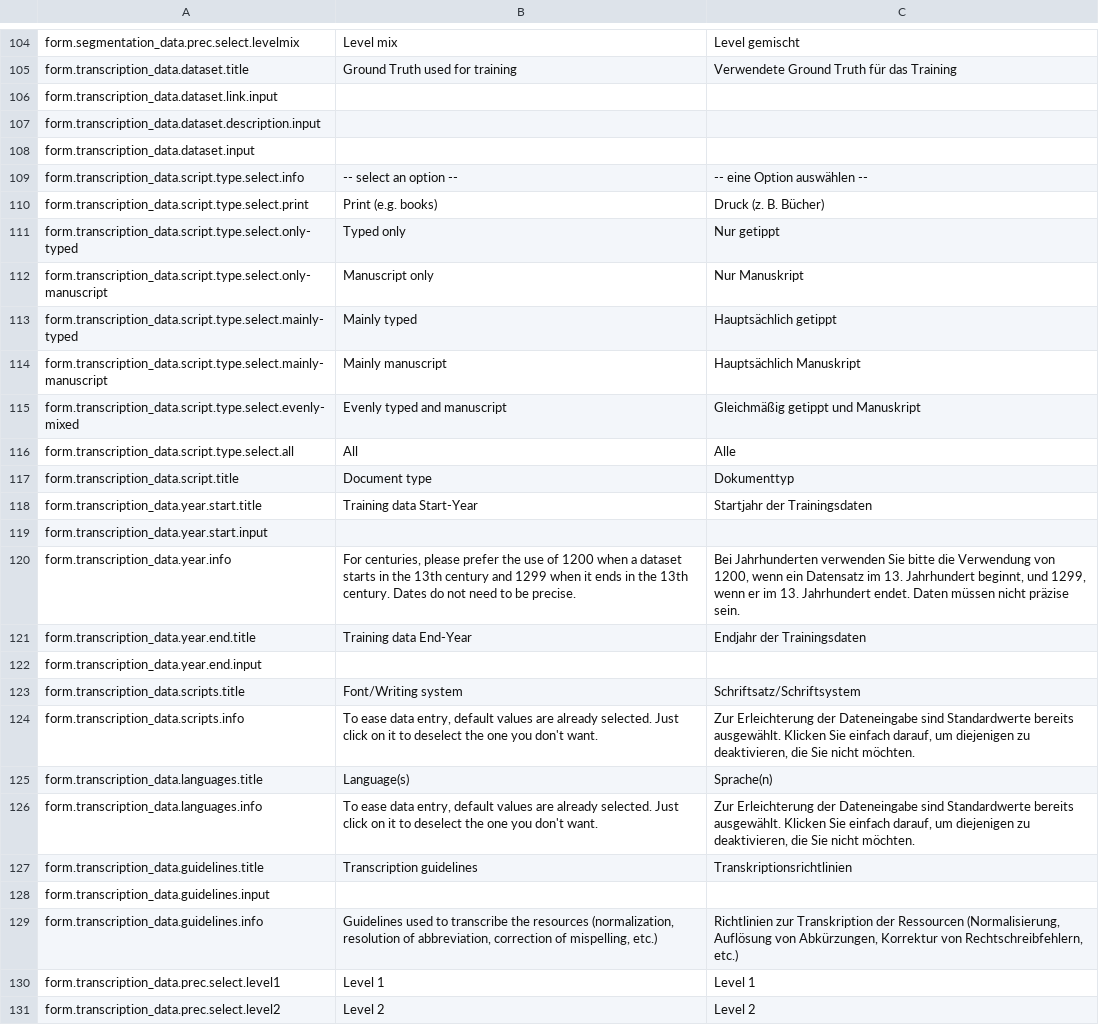
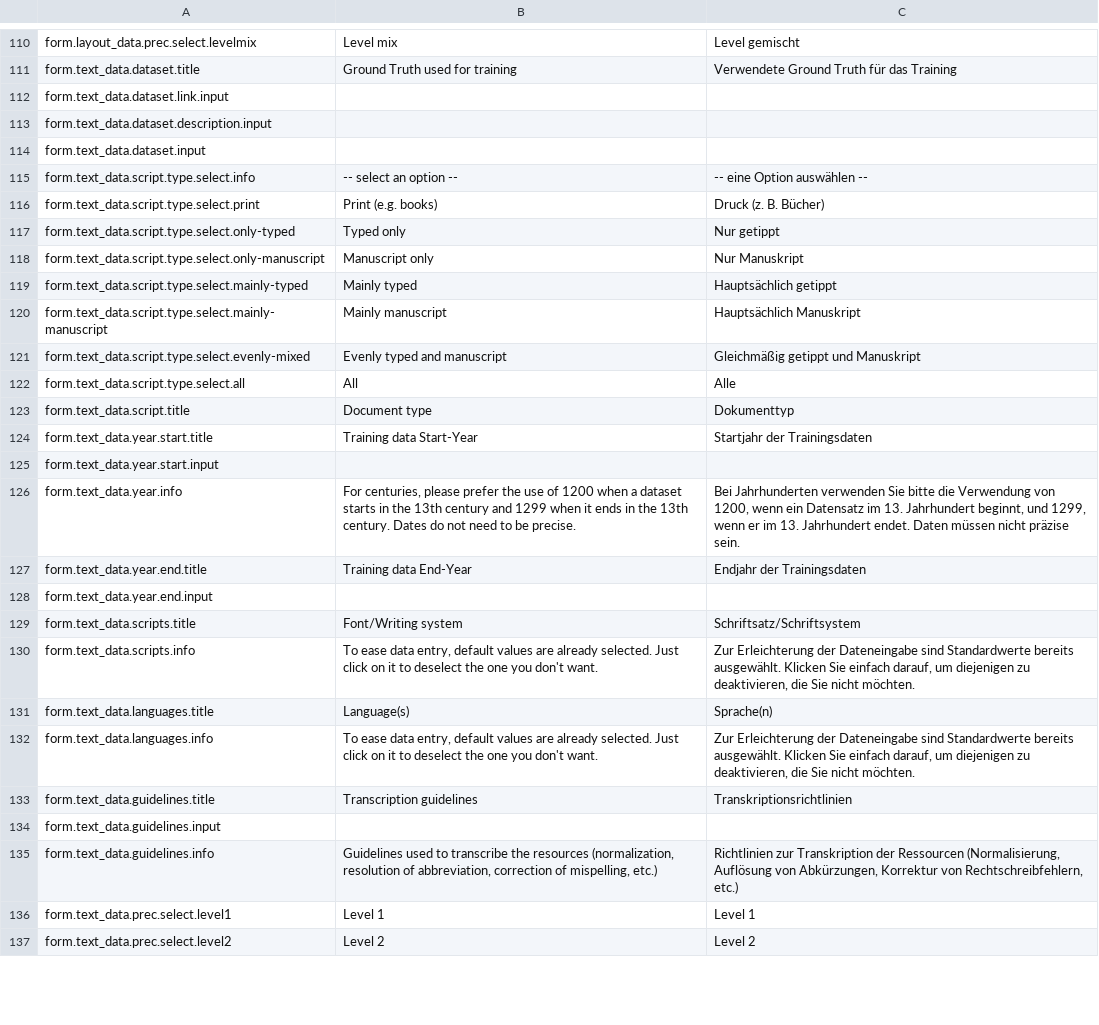
Before and after one commit to JKamlah/ocr-model-metadata, a CSV file: assets/vanilla-i18n/modelmetadata.csv, drawn as a sheet; only a part is shown, gaps mark what is left out; addresses are those after the commit; the diff covers the shown part only; the diff names each change by its address in the sheet, - before the commit and + after, or states it on an @@ line.

```diff
--- a/assets/vanilla-i18n/modelmetadata.csv
+++ b/assets/vanilla-i18n/modelmetadata.csv
-A110: form.segmentation_data.prec.select.levelmix
+A110: form.layout_data.prec.select.levelmix
-A111: form.transcription_data.dataset.title
+A111: form.text_data.dataset.title
-A112: form.transcription_data.dataset.link.input
+A112: form.text_data.dataset.link.input
-A113: form.transcription_data.dataset.description.input
+A113: form.text_data.dataset.description.input
-A114: form.transcription_data.dataset.input
+A114: form.text_data.dataset.input
-A115: form.transcription_data.script.type.select.info
+A115: form.text_data.script.type.select.info
-A116: form.transcription_data.script.type.select.print
+A116: form.text_data.script.type.select.print
-A117: form.transcription_data.script.type.select.only-typed
+A117: form.text_data.script.type.select.only-typed
-A118: form.transcription_data.script.type.select.only-manuscript
+A118: form.text_data.script.type.select.only-manuscript
-A119: form.transcription_data.script.type.select.mainly-typed
+A119: form.text_data.script.type.select.mainly-typed
-A120: form.transcription_data.script.type.select.mainly-manuscript
+A120: form.text_data.script.type.select.mainly-manuscript
-A121: form.transcription_data.script.type.select.evenly-mixed
+A121: form.text_data.script.type.select.evenly-mixed
-A122: form.transcription_data.script.type.select.all
+A122: form.text_data.script.type.select.all
-A123: form.transcription_data.script.title
+A123: form.text_data.script.title
-A124: form.transcription_data.year.start.title
+A124: form.text_data.year.start.title
-A125: form.transcription_data.year.start.input
+A125: form.text_data.year.start.input
-A126: form.transcription_data.year.info
+A126: form.text_data.year.info
-A127: form.transcription_data.year.end.title
+A127: form.text_data.year.end.title
-A128: form.transcription_data.year.end.input
+A128: form.text_data.year.end.input
-A129: form.transcription_data.scripts.title
+A129: form.text_data.scripts.title
-A130: form.transcription_data.scripts.info
+A130: form.text_data.scripts.info
-A131: form.transcription_data.languages.title
+A131: form.text_data.languages.title
-A132: form.transcription_data.languages.info
+A132: form.text_data.languages.info
-A133: form.transcription_data.guidelines.title
+A133: form.text_data.guidelines.title
-A134: form.transcription_data.guidelines.input
+A134: form.text_data.guidelines.input
-A135: form.transcription_data.guidelines.info
+A135: form.text_data.guidelines.info
-A136: form.transcription_data.prec.select.level1
+A136: form.text_data.prec.select.level1
-A137: form.transcription_data.prec.select.level2
+A137: form.text_data.prec.select.level2
```
Also changed, not shown: 8 added rows, 2 removed rows and 34 edited cells elsewhere in this file, 4 other files.
